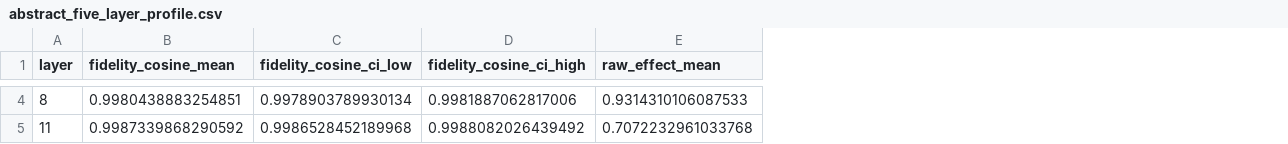
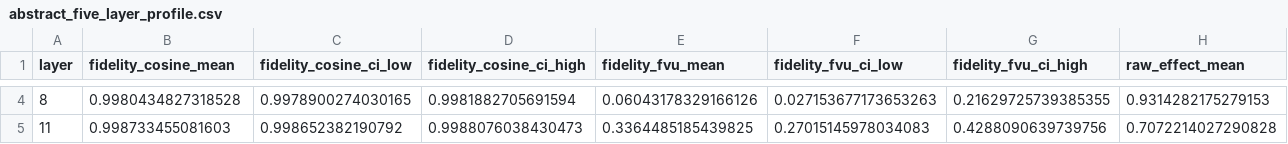
Before and after one commit to Sapphire-Bridge/sae-behavioral-preservation, a CSV file: tables/sae_writeback_limitation_source/abstract_five_layer_profile.csv, drawn as a sheet; only a part is shown, gaps mark what is left out; addresses are those after the commit; the diff covers the shown part only; the diff names each change by its address in the sheet, - before the commit and + after, or states it on an @@ line.

```diff
--- a/tables/sae_writeback_limitation_source/abstract_five_layer_profile.csv
+++ b/tables/sae_writeback_limitation_source/abstract_five_layer_profile.csv
+column E (fidelity_fvu_mean), rows 4-5: 0.06043178329166126 | 0.3364485185439825
+column F (fidelity_fvu_ci_low), rows 4-5: 0.027153677173653263 | 0.27015145978034083
+column G (fidelity_fvu_ci_high), rows 4-5: 0.21629725739385355 | 0.4288090639739756
-B4 (fidelity_cosine_mean): 0.9980438883254851
+B4 (fidelity_cosine_mean): 0.9980434827318528
-C4 (fidelity_cosine_ci_low): 0.9978903789930134
+C4 (fidelity_cosine_ci_low): 0.9978900274030165
-D4 (fidelity_cosine_ci_high): 0.9981887062817006
+D4 (fidelity_cosine_ci_high): 0.9981882705691594
-H4 (raw_effect_mean): 0.9314310106087533
+H4 (raw_effect_mean): 0.9314282175279153
-B5 (fidelity_cosine_mean): 0.9987339868290592
+B5 (fidelity_cosine_mean): 0.998733455081603
-C5 (fidelity_cosine_ci_low): 0.9986528452189968
+C5 (fidelity_cosine_ci_low): 0.998652382190792
-D5 (fidelity_cosine_ci_high): 0.9988082026439492
+D5 (fidelity_cosine_ci_high): 0.9988076038430473
-H5 (raw_effect_mean): 0.7072232961033768
+H5 (raw_effect_mean): 0.7072214027290828
```
Also changed, not shown: 67 edited cells elsewhere in this file, tables/sae_writeback_limitation_release/centerpiece_summary.csv, tables/sae_writeback_limitation_release/gate_diagnostics_rows.csv, 33 other files.
